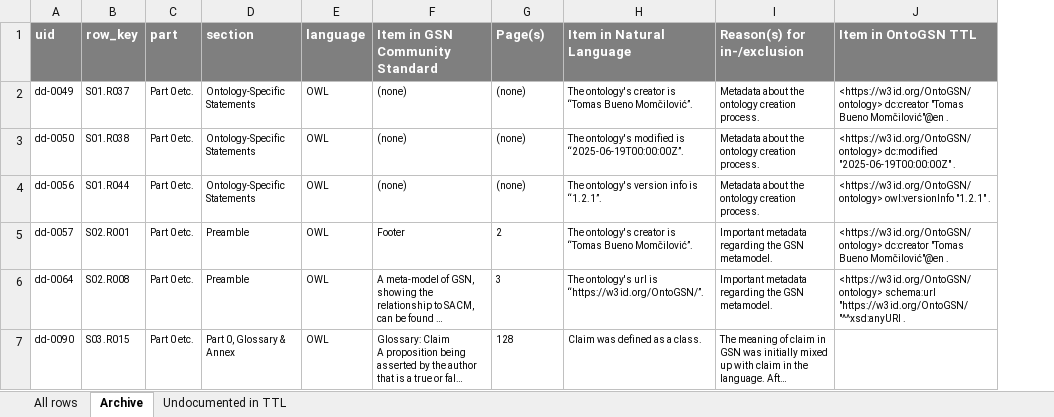
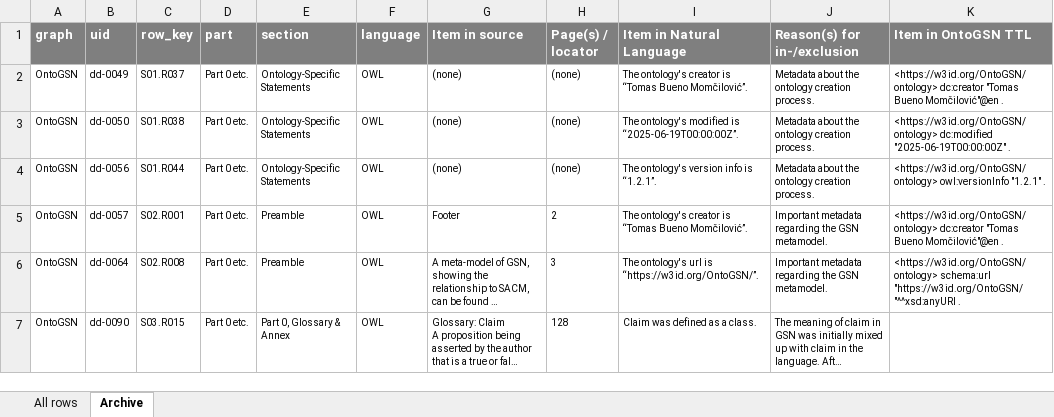
Before and after one commit to fortiss/OntoGSN, an Excel workbook: provenance/Design Documentation.xlsx, sheet Archive, drawn as a sheet; only a part is shown; long unchanged cells end in …; values as stored, in another font and other column widths than the file's, no borders; addresses are those after the commit; the diff covers the shown part only; the diff names each change by its address in the sheet, - before the commit and + after, or states it on an @@ line.

```diff
--- a/provenance/Design Documentation.xlsx (sheet Archive)
+++ b/provenance/Design Documentation.xlsx (sheet Archive)
-sheet tab: Undocumented in TTL
+column A (graph), rows 2-7: all OntoGSN
-G1: Item in GSN Community Standard
+G1: Item in source
-H1: Page(s)
+H1: Page(s) / locator
```
Also changed, not shown: 5 added rows elsewhere in this sheet, sheet All rows, 2 other files.
